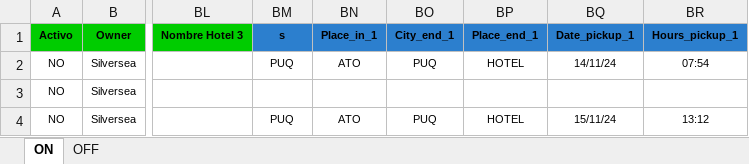
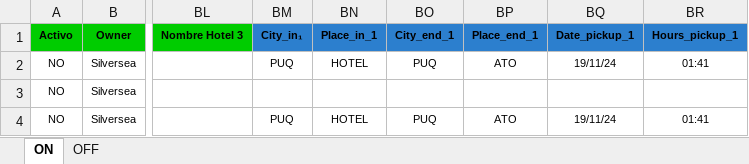
Before and after one commit to EstrellaV36/bd_shacketons, an Excel workbook: Carga_Real_corto.xlsx, sheet ON, drawn as a sheet; only a part is shown, gaps mark what is left out; values as stored, in another font and other column widths than the file's, no borders; conditional formats not drawn; the diff names each change by its address in the sheet, - before the commit and + after, or states it on an @@ line.

Commit message:
Visualización de transporte en formato excel en carga masiva lista.

```diff
--- a/Carga_Real_corto.xlsx (sheet ON)
+++ b/Carga_Real_corto.xlsx (sheet ON)
-BM1: s
+BM1: City_in₁
-BN2 (Place_in_1): ATO
+BN2 (Place_in_1): HOTEL
-BP2 (Place_end_1): HOTEL
+BP2 (Place_end_1): ATO
-BQ2 (Date_pickup_1): 14/11/24
+BQ2 (Date_pickup_1): 19/11/24
-BR2 (Hours_pickup_1): 07:54
+BR2 (Hours_pickup_1): 01:41
-BN4 (Place_in_1): ATO
+BN4 (Place_in_1): HOTEL
-BP4 (Place_end_1): HOTEL
+BP4 (Place_end_1): ATO
-BQ4 (Date_pickup_1): 15/11/24
+BQ4 (Date_pickup_1): 19/11/24
-BR4 (Hours_pickup_1): 13:12
+BR4 (Hours_pickup_1): 01:41
```
Also changed, not shown: sheet OFF, 9 other files.
